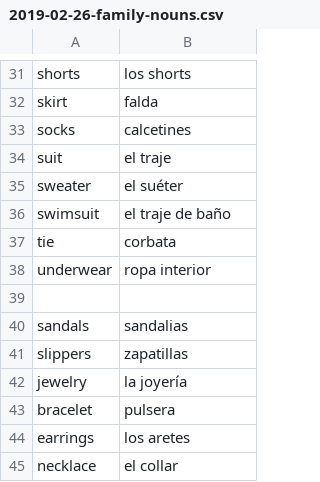
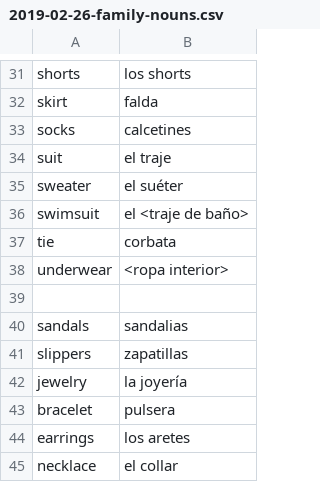
Before and after one commit to peterkrieg/anki-spanish-creator, a CSV file: words/2019-02-26-family-nouns.csv, drawn as a sheet; only a part is shown, gaps mark what is left out.

Commit message:
small tweaks to words

```diff
--- a/words/2019-02-26-family-nouns.csv
+++ b/words/2019-02-26-family-nouns.csv
@@ -35,5 +35,5 @@ suit, el traje
 sweater, el suéter
-swimsuit, el traje de baño
+swimsuit, el <traje de baño>
 tie, corbata
-underwear, ropa interior
+underwear, <ropa interior>
 
```
Also changed, not shown: 1 other file.
